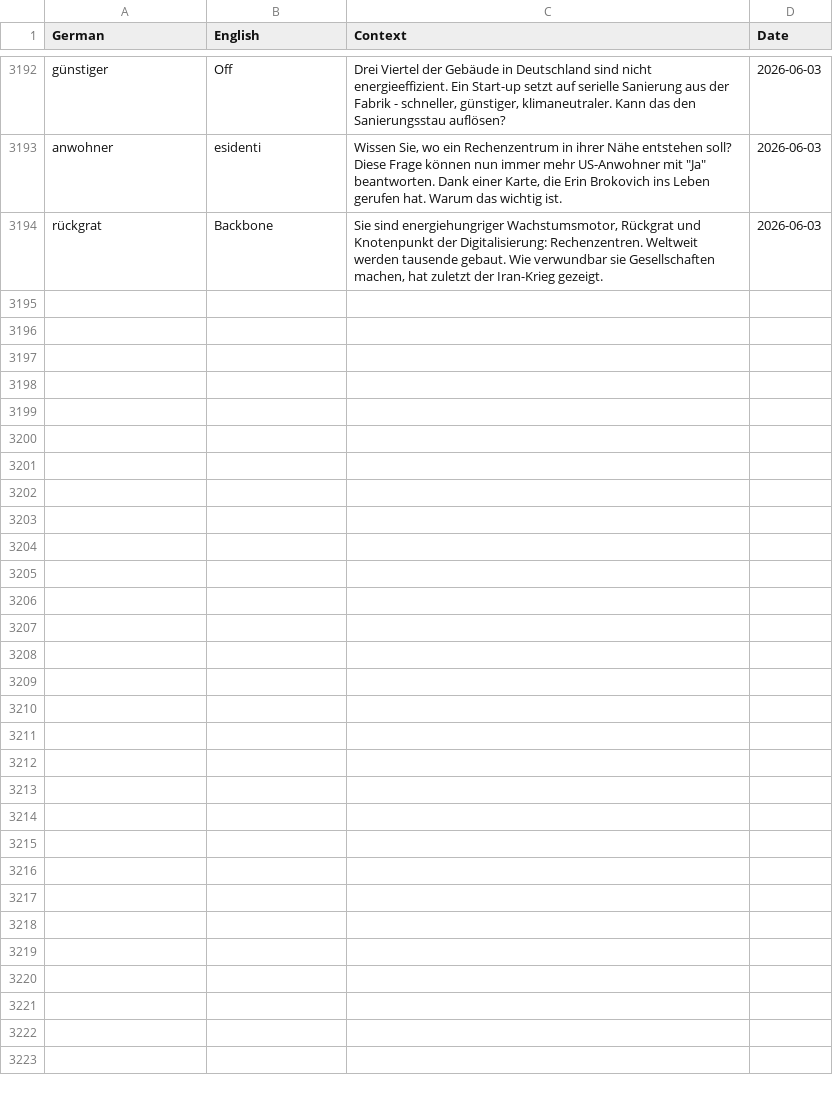
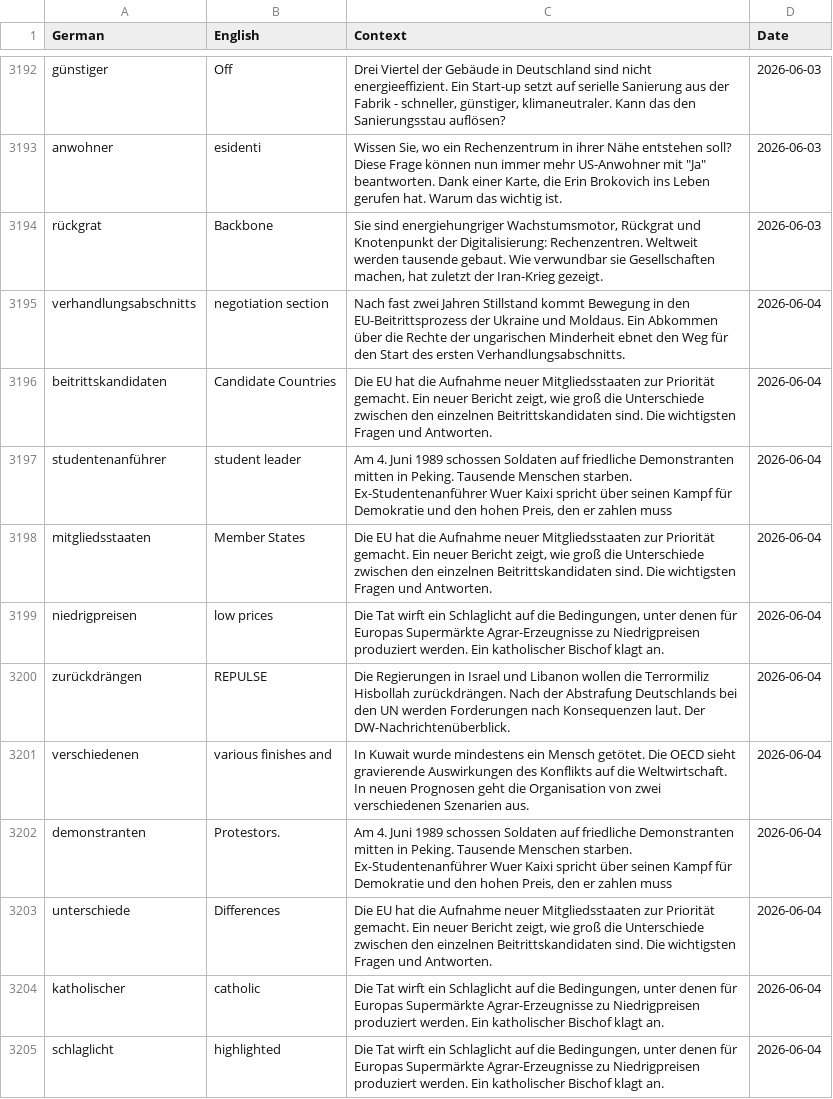
Before and after one commit to SeifElSayaad/German-Word-Pipeline, a CSV file: data/output/all_words.csv, drawn as a sheet; only a part is shown, gaps mark what is left out; the diff covers the shown part only.

```diff
--- a/data/output/all_words.csv
+++ b/data/output/all_words.csv
@@ -3199 +3199,12 @@ anwohner,esidenti,"Wissen Sie, wo ein Rechenzentrum in ihrer Nähe entstehen sol
 rückgrat,Backbone,"Sie sind energiehungriger Wachstumsmotor, Rückgrat und Knotenpunkt der Digitalisierung: Rechenzentren. Weltweit werden tausende gebaut. Wie verwundbar sie Gesellschaften machen, hat zuletzt der Iran-Krieg gezeigt.",2026-06-03
+verhandlungsabschnitts,negotiation section,Nach fast zwei Jahren Stillstand kommt Bewegung in den EU-Beitrittsprozess der Ukraine und Moldaus. Ein Abkommen über die Rechte der ungarischen Minderheit ebnet den Weg für den Start des ersten Verhandlungsabschnitts.,2026-06-04
+beitrittskandidaten,Candidate Countries,"Die EU hat die Aufnahme neuer Mitgliedsstaaten zur Priorität gemacht. Ein neuer Bericht zeigt, wie groß die Unterschiede zwischen den einzelnen Beitrittskandidaten sind. Die wichtigsten Fragen und Antworten.",2026-06-04
+studentenanführer,student leader,"Am 4. Juni 1989 schossen Soldaten auf friedliche Demonstranten mitten in Peking. Tausende Menschen starben. Ex-Studentenanführer Wuer Kaixi spricht über seinen Kampf für Demokratie und den hohen Preis, den er zahlen muss",2026-06-04
+mitgliedsstaaten,Member States,"Die EU hat die Aufnahme neuer Mitgliedsstaaten zur Priorität gemacht. Ein neuer Bericht zeigt, wie groß die Unterschiede zwischen den einzelnen Beitrittskandidaten sind. Die wichtigsten Fragen und Antworten.",2026-06-04
+niedrigpreisen,low prices,"Die Tat wirft ein Schlaglicht auf die Bedingungen, unter denen für Europas Supermärkte Agrar-Erzeugnisse zu Niedrigpreisen produziert werden. Ein katholischer Bischof klagt an.",2026-06-04
+zurückdrängen,REPULSE,Die Regierungen in Israel und Libanon wollen die Terrormiliz Hisbollah zurückdrängen. Nach der Abstrafung Deutschlands bei den UN werden Forderungen nach Konsequenzen laut. Der DW-Nachrichtenüberblick.,2026-06-04
+verschiedenen,various finishes and,In Kuwait wurde mindestens ein Mensch getötet. Die OECD sieht gravierende Auswirkungen des Konflikts auf die Weltwirtschaft. In neuen Prognosen geht die Organisation von zwei verschiedenen Szenarien aus.,2026-06-04
+demonstranten,Protestors.,"Am 4. Juni 1989 schossen Soldaten auf friedliche Demonstranten mitten in Peking. Tausende Menschen starben. Ex-Studentenanführer Wuer Kaixi spricht über seinen Kampf für Demokratie und den hohen Preis, den er zahlen muss",2026-06-04
+unterschiede,Differences,"Die EU hat die Aufnahme neuer Mitgliedsstaaten zur Priorität gemacht. Ein neuer Bericht zeigt, wie groß die Unterschiede zwischen den einzelnen Beitrittskandidaten sind. Die wichtigsten Fragen und Antworten.",2026-06-04
+katholischer,catholic,"Die Tat wirft ein Schlaglicht auf die Bedingungen, unter denen für Europas Supermärkte Agrar-Erzeugnisse zu Niedrigpreisen produziert werden. Ein katholischer Bischof klagt an.",2026-06-04
+schlaglicht,highlighted,"Die Tat wirft ein Schlaglicht auf die Bedingungen, unter denen für Europas Supermärkte Agrar-Erzeugnisse zu Niedrigpreisen produziert werden. Ein katholischer Bischof klagt an.",2026-06-04
```
Also changed, not shown: 11 added rows elsewhere in this file, 1 other file.
